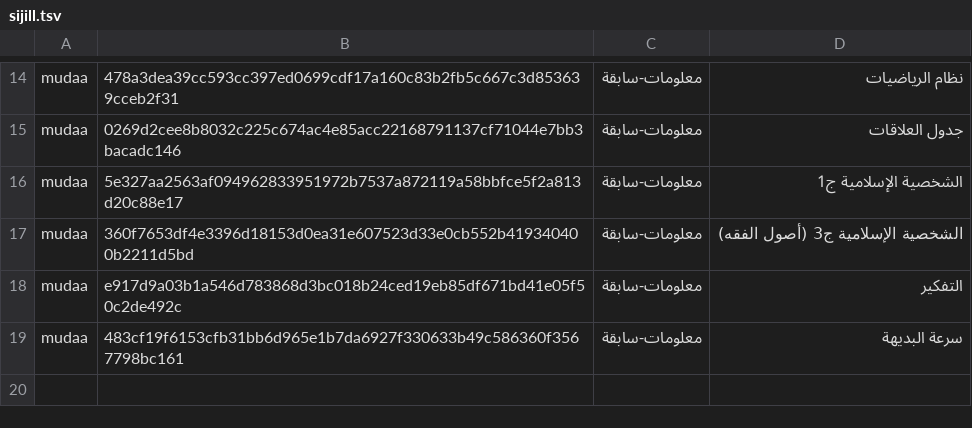
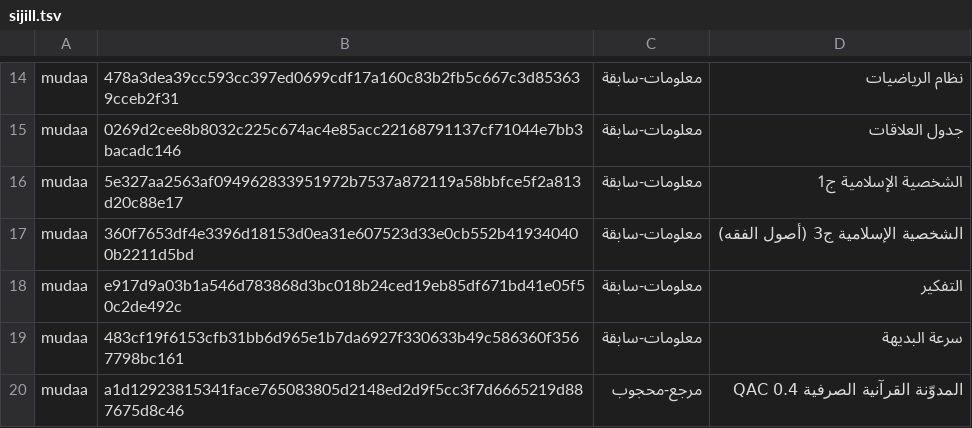
Before and after one commit to Saleh1967/Mashru, a TSV file: mudaat/sijill.tsv, drawn as a sheet; only a part is shown, gaps mark what is left out.

```diff
--- a/mudaat/sijill.tsv
+++ b/mudaat/sijill.tsv
@@ -19 +19,2 @@ mudaa	e917d9a03b1a546d783868d3bc018b24ced19eb85df671bd41e05f50c2de492c	معلو
 mudaa	483cf19f6153cfb31bb6d965e1b7da6927f330633b49c586360f3567798bc161	معلومات-سابقة	سرعة البديهة
+mudaa	a1d12923815341face765083805d2148ed2d9f5cc3f7d6665219d887675d8c46	مرجع-محجوب	المدوّنة القرآنية الصرفية QAC 0.4
```
Also changed, not shown: 3 other files.
